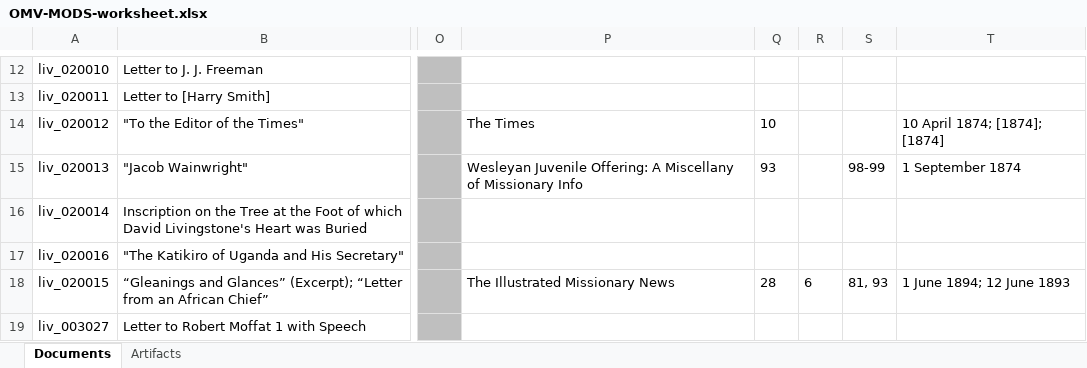
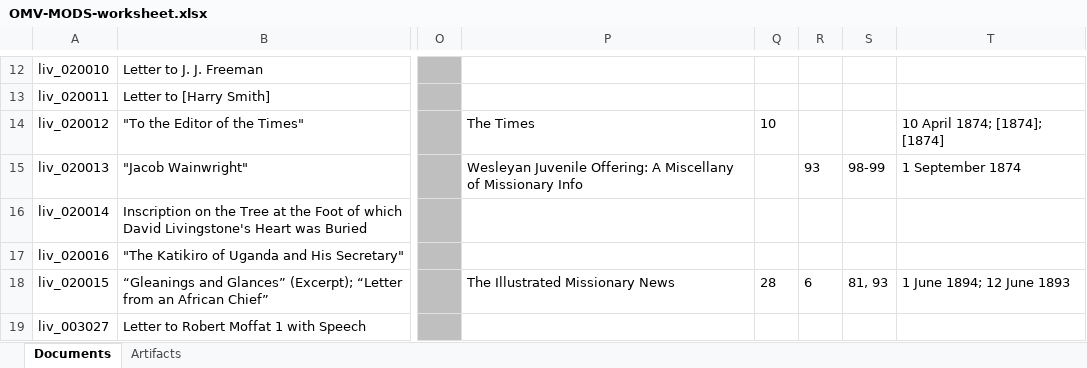
Before and after one commit to livingstoneonline/onemorevoice, an Excel workbook: transcriptions/OMV-MODS-worksheet.xlsx, sheet Documents, drawn as a sheet; only a part is shown, gaps mark what is left out; values as stored, in another font and other column widths than the file's, no borders; the diff covers the shown part only; the diff names each change by its address in the sheet, - before the commit and + after, or states it on an @@ line.

```diff
--- a/transcriptions/OMV-MODS-worksheet.xlsx (sheet Documents)
+++ b/transcriptions/OMV-MODS-worksheet.xlsx (sheet Documents)
-Q15: 93
+Q15: (empty)
-R15: (empty)
+R15: 93
```
Also changed, not shown: 1 added row and 9 edited cells elsewhere in this sheet.
